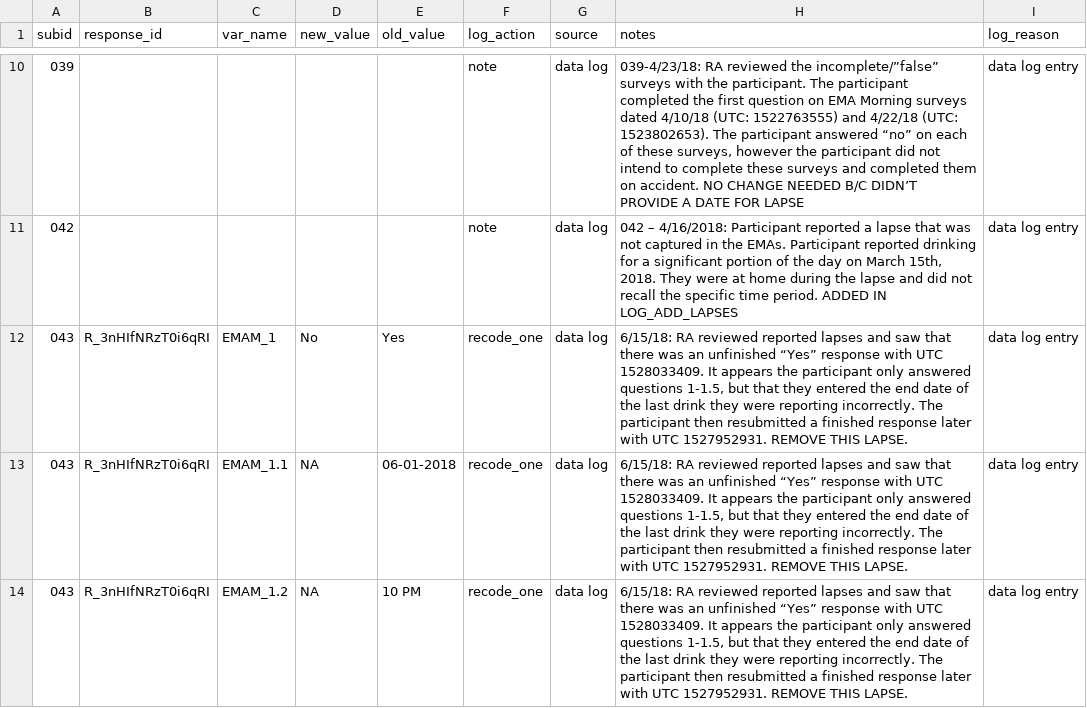
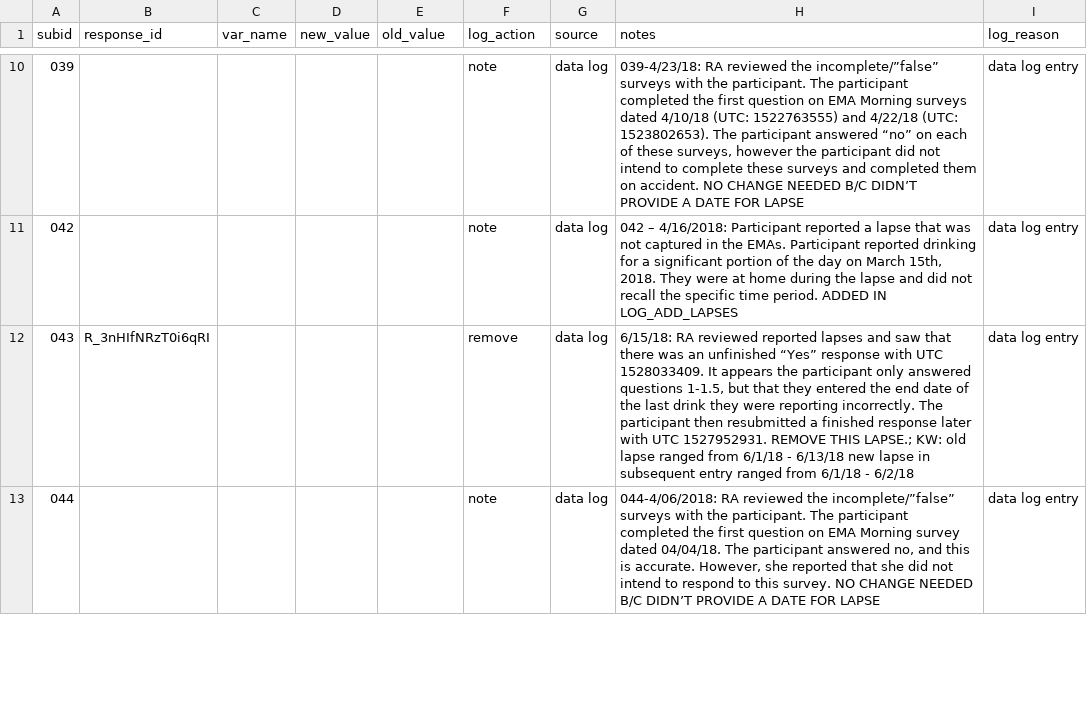
Before and after one commit to seschneck/risk_archive_2023_1121, a CSV file: shared/notes/log_ema_morning.csv, drawn as a sheet; only a part is shown, gaps mark what is left out; the shorter side is filled out with more unchanged rows; the diff covers the shown part only.

Commit message:
Removes test data

```diff
--- a/shared/notes/log_ema_morning.csv
+++ b/shared/notes/log_ema_morning.csv
@@ -11,4 +11,2 @@ subid,response_id,var_name,new_value,old_value,log_action,source,notes,log_reaso
 042,,,,,note,data log,"042 – 4/16/2018: Participant reported a lapse that was not captured in the EMAs. Participant reported drinking for a significant portion of the day on March 15th, 2018. They were at home during the lapse and did not recall the specific time period. ADDED IN LOG_ADD_LAPSES",data log entry
-043,R_3nHIfNRzT0i6qRI,EMAM_1,No,Yes,recode_one,data log,"6/15/18: RA reviewed reported lapses and saw that there was an unfinished “Yes” response with UTC 1528033409. It appears the participant only answered questions 1-1.5, but that they entered the end date of the last drink they were reporting incorrectly. The participant then resubmitted a finished response later with UTC 1527952931. REMOVE THIS LAPSE.",data log entry
-043,R_3nHIfNRzT0i6qRI,EMAM_1.1,NA,06-01-2018,recode_one,data log,"6/15/18: RA reviewed reported lapses and saw that there was an unfinished “Yes” response with UTC 1528033409. It appears the participant only answered questions 1-1.5, but that they entered the end date of the last drink they were reporting incorrectly. The participant then resubmitted a finished response later with UTC 1527952931. REMOVE THIS LAPSE.",data log entry
-043,R_3nHIfNRzT0i6qRI,EMAM_1.2,NA,10 PM,recode_one,data log,"6/15/18: RA reviewed reported lapses and saw that there was an unfinished “Yes” response with UTC 1528033409. It appears the participant only answered questions 1-1.5, but that they entered the end date of the last drink they were reporting incorrectly. The participant then resubmitted a finished response later with UTC 1527952931. REMOVE THIS LAPSE.",data log entry
+043,R_3nHIfNRzT0i6qRI,,,,remove,data log,"6/15/18: RA reviewed reported lapses and saw that there was an unfinished “Yes” response with UTC 1528033409. It appears the participant only answered questions 1-1.5, but that they entered the end date of the last drink they were reporting incorrectly. The participant then resubmitted a finished response later with UTC 1527952931. REMOVE THIS LAPSE.; KW: old lapse ranged from 6/1/18 - 6/13/18 new lapse in subsequent entry ranged from 6/1/18 - 6/2/18",data log entry
```
Also changed, not shown: 3 removed rows elsewhere in this file, 1 other file.
